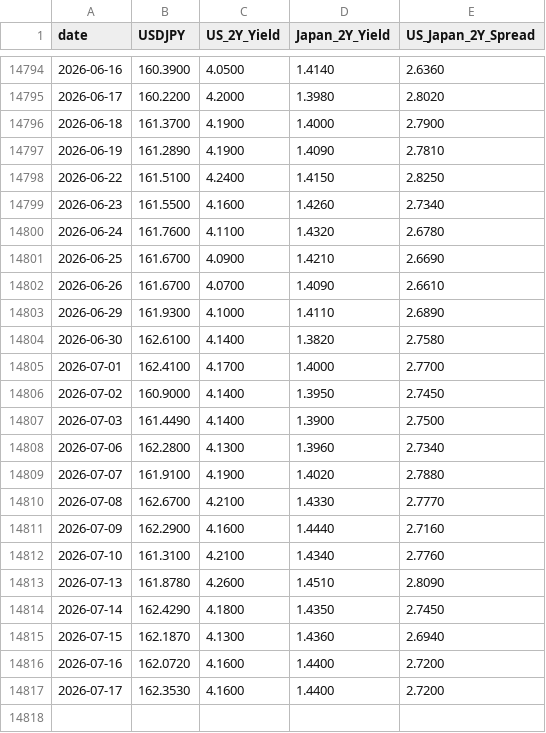
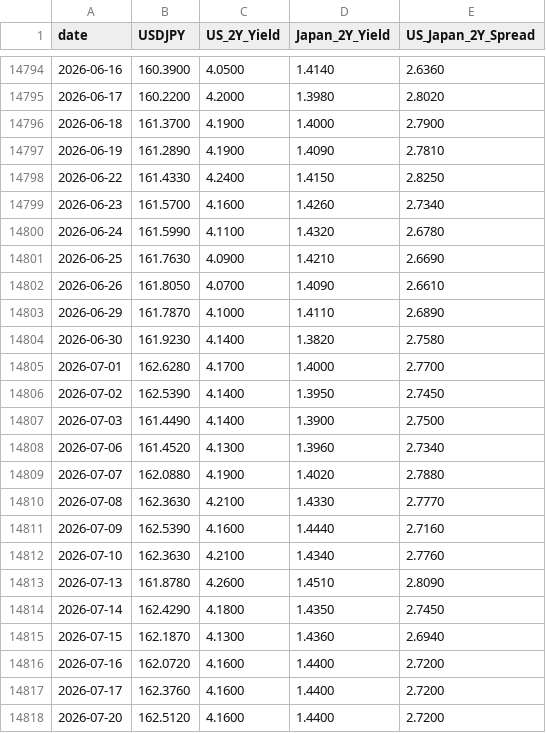
Before and after one commit to raylia529/market-indicators-dashboard, a CSV file: data/fx.csv, drawn as a sheet; only a part is shown, gaps mark what is left out.

```diff
--- a/data/fx.csv
+++ b/data/fx.csv
@@ -14797,17 +14797,17 @@ date,USDJPY,US_2Y_Yield,Japan_2Y_Yield,US_Japan_2Y_Spread
 2026-06-19,161.2890,4.1900,1.4090,2.7810
-2026-06-22,161.5100,4.2400,1.4150,2.8250
-2026-06-23,161.5500,4.1600,1.4260,2.7340
-2026-06-24,161.7600,4.1100,1.4320,2.6780
-2026-06-25,161.6700,4.0900,1.4210,2.6690
-2026-06-26,161.6700,4.0700,1.4090,2.6610
-2026-06-29,161.9300,4.1000,1.4110,2.6890
-2026-06-30,162.6100,4.1400,1.3820,2.7580
-2026-07-01,162.4100,4.1700,1.4000,2.7700
-2026-07-02,160.9000,4.1400,1.3950,2.7450
+2026-06-22,161.4330,4.2400,1.4150,2.8250
+2026-06-23,161.5700,4.1600,1.4260,2.7340
+2026-06-24,161.5990,4.1100,1.4320,2.6780
+2026-06-25,161.7630,4.0900,1.4210,2.6690
+2026-06-26,161.8050,4.0700,1.4090,2.6610
+2026-06-29,161.7870,4.1000,1.4110,2.6890
+2026-06-30,161.9230,4.1400,1.3820,2.7580
+2026-07-01,162.6280,4.1700,1.4000,2.7700
+2026-07-02,162.5390,4.1400,1.3950,2.7450
 2026-07-03,161.4490,4.1400,1.3900,2.7500
-2026-07-06,162.2800,4.1300,1.3960,2.7340
-2026-07-07,161.9100,4.1900,1.4020,2.7880
-2026-07-08,162.6700,4.2100,1.4330,2.7770
-2026-07-09,162.2900,4.1600,1.4440,2.7160
-2026-07-10,161.3100,4.2100,1.4340,2.7760
+2026-07-06,161.4520,4.1300,1.3960,2.7340
+2026-07-07,162.0880,4.1900,1.4020,2.7880
+2026-07-08,162.3630,4.2100,1.4330,2.7770
+2026-07-09,162.5390,4.1600,1.4440,2.7160
+2026-07-10,162.3630,4.2100,1.4340,2.7760
 2026-07-13,161.8780,4.2600,1.4510,2.8090
@@ -14816,2 +14816,3 @@ date,USDJPY,US_2Y_Yield,Japan_2Y_Yield,US_Japan_2Y_Spread
 2026-07-16,162.0720,4.1600,1.4400,2.7200
-2026-07-17,162.3530,4.1600,1.4400,2.7200
+2026-07-17,162.3760,4.1600,1.4400,2.7200
+2026-07-20,162.5120,4.1600,1.4400,2.7200
```
Also changed, not shown: data/skew.csv, data/us-10y-term-premium.csv, 2 other files.
